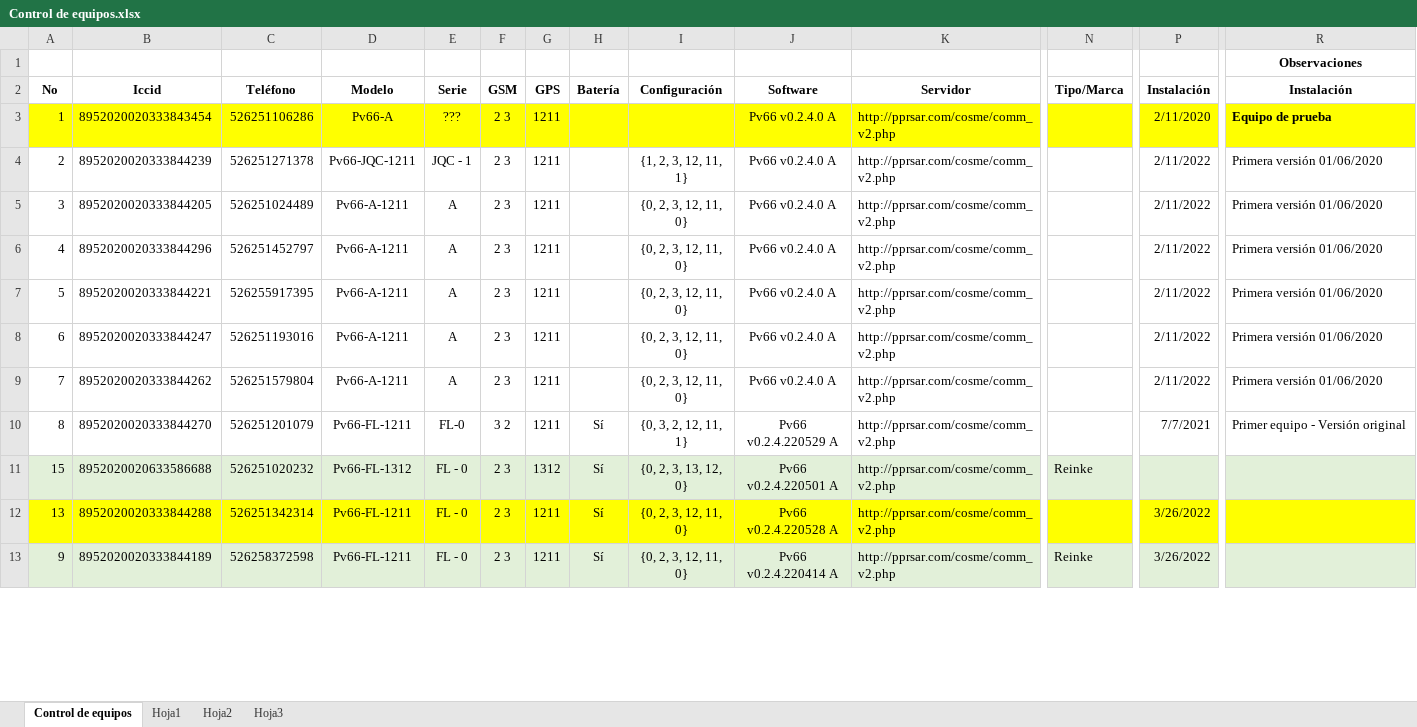
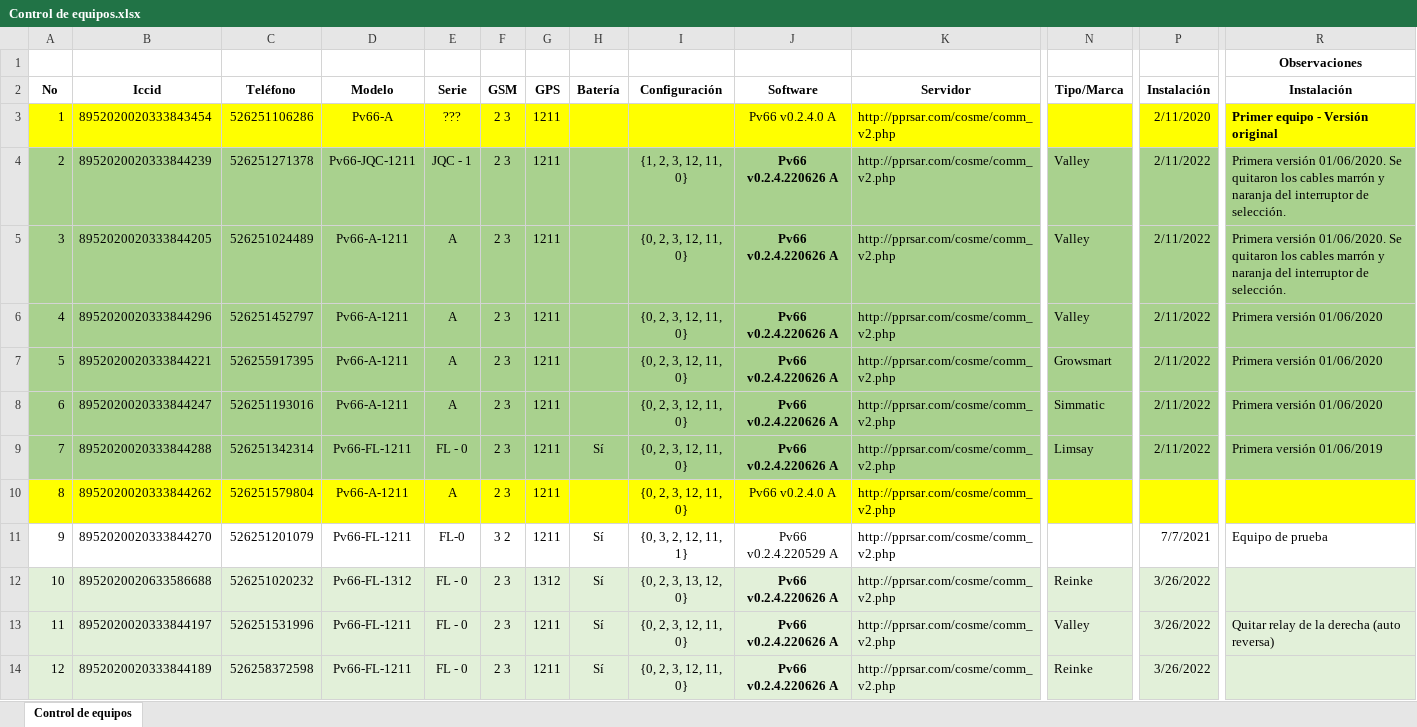
Before and after one commit to dta-labs/dta-agricola, an Excel workbook: Control de equipos.xlsx, sheet Control de equipos, drawn as a sheet; only a part is shown, gaps mark what is left out; values as stored, in another font and other column widths than the file's, no borders; addresses are those after the commit; rows hold the shown columns only; the diff covers the shown part only; the diff names each change by its address in the sheet, - before the commit and + after, or states it on an @@ line.

Commit message:
Actualización de las funciones
- Mejora en las notificaciones PUSH
- Actualización del Control de Equipos

```diff
--- a/Control de equipos.xlsx (sheet Control de equipos)
+++ b/Control de equipos.xlsx (sheet Control de equipos)
-sheet tab: Hoja1
-sheet tab: Hoja2
-sheet tab: Hoja3
-R3: Equipo de prueba
+R3: Primer equipo - Versión original
-A4:R9 fill: none
+A4:R9 fill: #A9D18E
-I4: {1, 2, 3, 12, 11, 1}
+I4: {1, 2, 3, 12, 11, 0}
-J4:J9: Pv66 v0.2.4.0 A
+J4:J9: Pv66 v0.2.4.220626 A
-J4:J9 bold: off
+J4:J9 bold: on
-N4:N6: (empty)
+N4:N6: Valley
-R4:R5: Primera versión 01/06/2020
+R4:R5: Primera versión 01/06/2020. Se quitaron los cables marrón y naranja del interruptor de selección.
-N7: (empty)
+N7: Growsmart
-N8: (empty)
+N8: Simmatic
-B9: 8952020020333844262
+B9: 8952020020333844288
-C9: 526251579804
+C9: 526251342314
-D9: Pv66-A-1211
+D9: Pv66-FL-1211
-E9: A
+E9: FL - 0
-H9: (empty)
+H9: Sí
-N9: (empty)
+N9: Limsay
-R9: Primera versión 01/06/2020
+R9: Primera versión 01/06/2019
+row 10: 8 | 8952020020333844262 | 526251579804 | Pv66-A-1211 | A | 2 3 | 1211 |  | {0, 2, 3, 12, 11, 0} | Pv66 v0.2.4.0 A | http://pprsar.com/cosme/comm_v2.php
-A11: 8
+A11: 9
-R11: Primer equipo - Versión original
+R11: Equipo de prueba
-A12: 15
+A12: 10
-J12: Pv66 v0.2.4.220501 A
+J12: Pv66 v0.2.4.220626 A
-J12:J14 bold: off
+J12:J14 bold: on
-P12: (empty)
+P12: 3/26/2022
-A13: 13
+A13: 11
-A13:R13 fill: #FFFF00
+A13:R13 fill: #E2F0D9
-B13: 8952020020333844288
+B13: 8952020020333844197
-C13: 526251342314
+C13: 526251531996
-J13: Pv66 v0.2.4.220528 A
+J13: Pv66 v0.2.4.220626 A
-N13: (empty)
+N13: Valley
-R13: (empty)
+R13: Quitar relay de la derecha (auto reversa)
-A14: 9
+A14: 12
-J14: Pv66 v0.2.4.220414 A
+J14: Pv66 v0.2.4.220626 A
```
Also changed, not shown: 1 removed row, 14 edited cells and cell formats elsewhere in this sheet, 6 other files.
